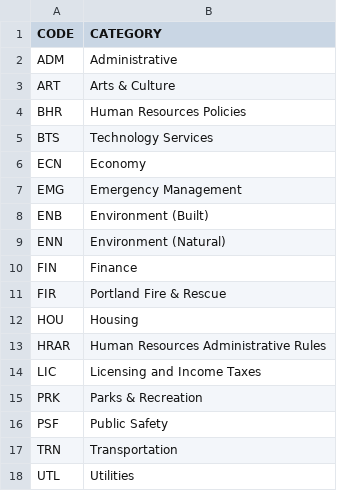
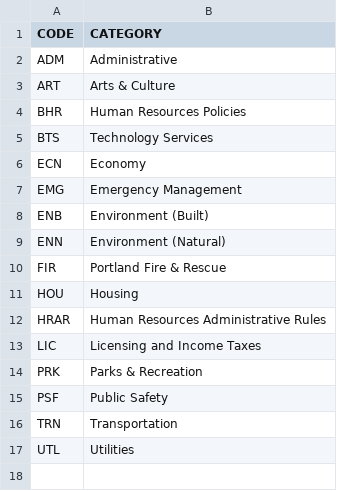
Before and after one commit to eGovPDX/portlandor, a CSV file: web/modules/custom/portland_migrations/sources/policies_categories.csv, drawn as a sheet.

Commit message:
POWR-1332 removed Finance (FIN) cateogry from datafile since it already exists in productiom database and was causing duplicates; added warning to readme.

```diff
--- a/web/modules/custom/portland_migrations/sources/policies_categories.csv
+++ b/web/modules/custom/portland_migrations/sources/policies_categories.csv
@@ -9,3 +9,2 @@ ENB,Environment (Built)
 ENN,Environment (Natural)
-FIN,Finance
 FIR,Portland Fire & Rescue
```
Also changed, not shown: 1 other file.
